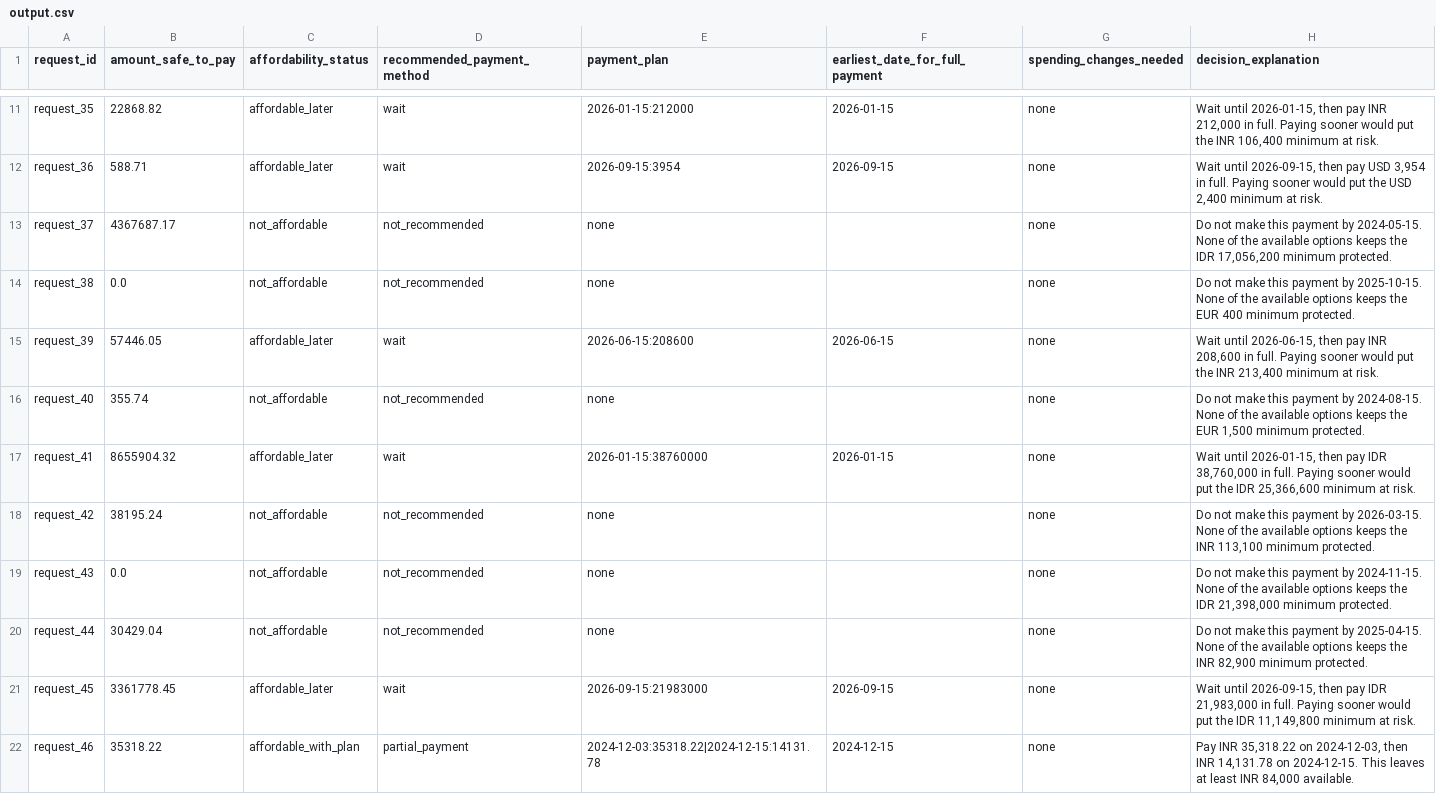
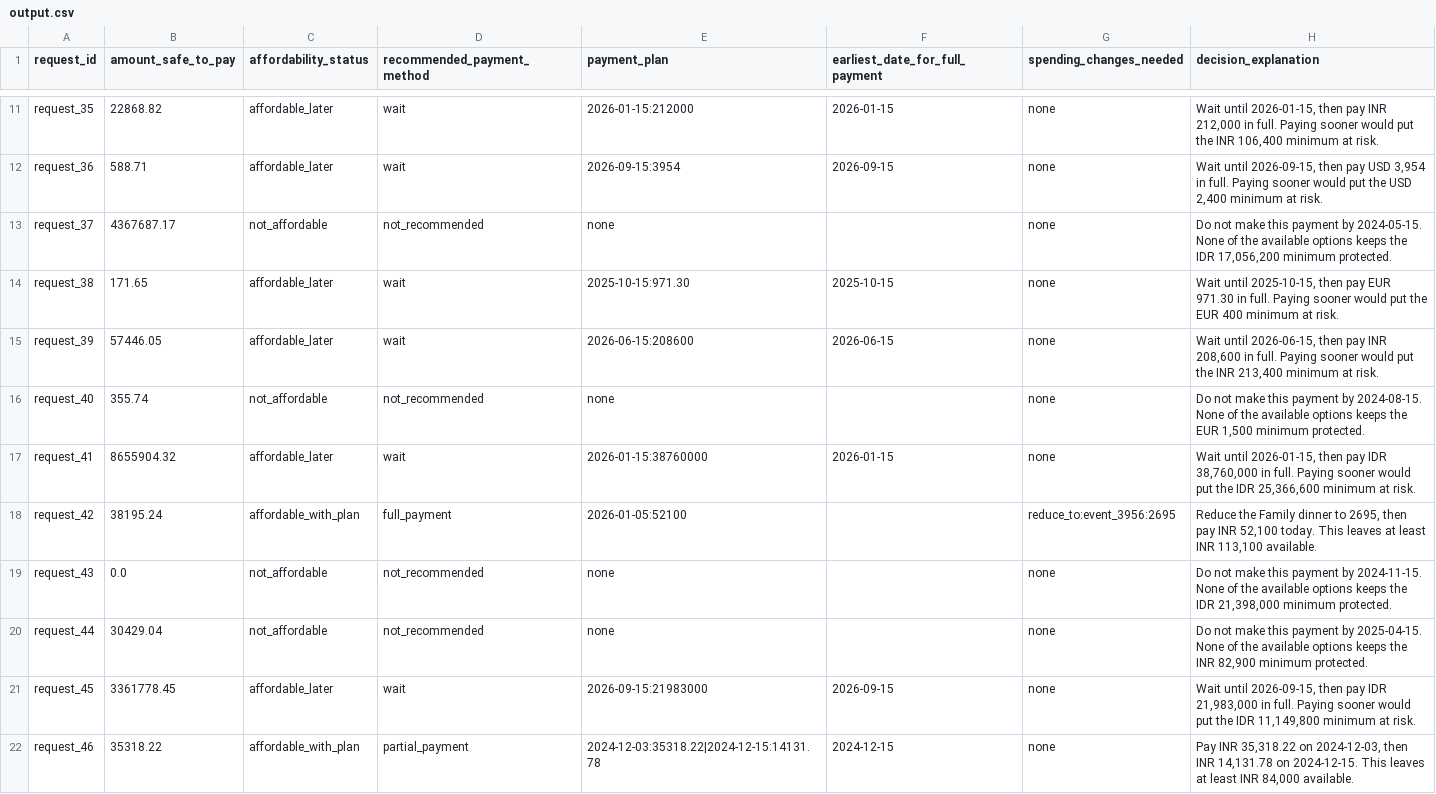
Before and after one commit to Zoxoc/hackerrank-orchestrate-sep26, a CSV file: output.csv, drawn as a sheet; only a part is shown, gaps mark what is left out; the diff covers the shown part only.

Commit message:
fix: calibrate salary projection and message amendments
Exclude gig/platform pay from base salary; project monthly payroll on
payday and freelance series at own cadence; require explicit timing for
pay overrides; seed resumed pay monthly; re-search safe amount under
spending changes. Regenerate sample report and outputs.

```diff
--- a/output.csv
+++ b/output.csv
@@ -13,3 +13,3 @@ request_36,588.71,affordable_later,wait,2026-09-15:3954,2026-09-15,none,"Wait un
 request_37,4367687.17,not_affordable,not_recommended,none,,none,"Do not make this payment by 2024-05-15. None of the available options keeps the IDR 17,056,200 minimum protected."
-request_38,0.0,not_affordable,not_recommended,none,,none,Do not make this payment by 2025-10-15. None of the available options keeps the EUR 400 minimum protected.
+request_38,171.65,affordable_later,wait,2025-10-15:971.30,2025-10-15,none,"Wait until 2025-10-15, then pay EUR 971.30 in full. Paying sooner would put the EUR 400 minimum at risk."
 request_39,57446.05,affordable_later,wait,2026-06-15:208600,2026-06-15,none,"Wait until 2026-06-15, then pay INR 208,600 in full. Paying sooner would put the INR 213,400 minimum at risk."
@@ -17,3 +17,3 @@ request_40,355.74,not_affordable,not_recommended,none,,none,"Do not make this pa
 request_41,8655904.32,affordable_later,wait,2026-01-15:38760000,2026-01-15,none,"Wait until 2026-01-15, then pay IDR 38,760,000 in full. Paying sooner would put the IDR 25,366,600 minimum at risk."
-request_42,38195.24,not_affordable,not_recommended,none,,none,"Do not make this payment by 2026-03-15. None of the available options keeps the INR 113,100 minimum protected."
+request_42,38195.24,affordable_with_plan,full_payment,2026-01-05:52100,,reduce_to:event_3956:2695,"Reduce the Family dinner to 2695, then pay INR 52,100 today. This leaves at least INR 113,100 available."
 request_43,0.0,not_affordable,not_recommended,none,,none,"Do not make this payment by 2024-11-15. None of the available options keeps the IDR 21,398,000 minimum protected."
```
Also changed, not shown: 120 edited cells elsewhere in this file, 7 other files.
